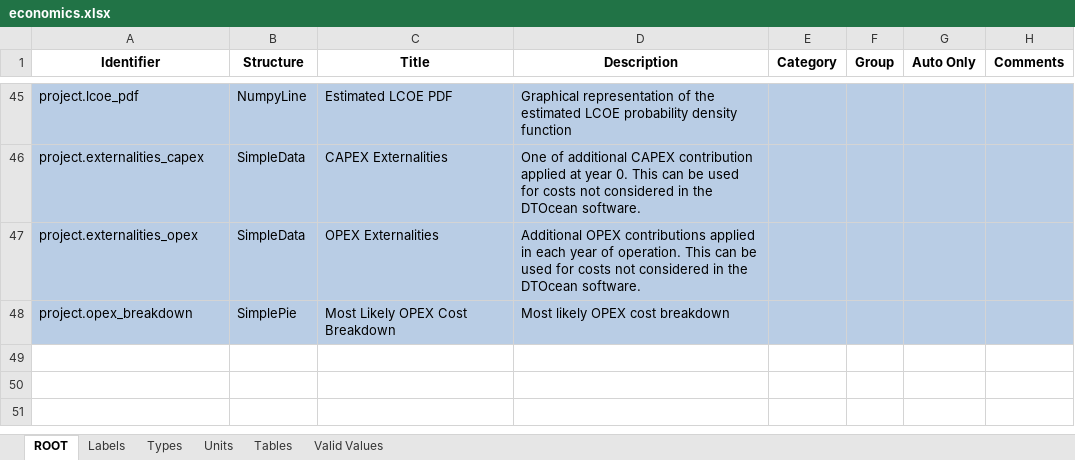
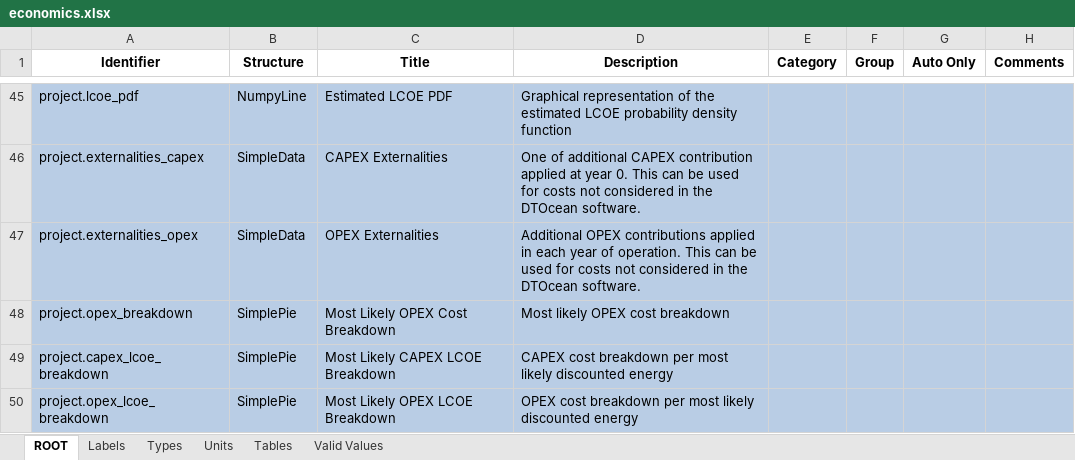
Before and after one commit to DTOcean/dtocean-core, an Excel workbook: dds/economics.xlsx, sheet ROOT, drawn as a sheet; only a part is shown, gaps mark what is left out; values as stored, in another font and other column widths than the file's, no borders; charts and pictures not drawn; the diff names each change by its address in the sheet, - before the commit and + after, or states it on an @@ line.

Commit message:
Add breakdowns of CAPEX and OPEX LCOE values

```diff
--- a/dds/economics.xlsx (sheet ROOT)
+++ b/dds/economics.xlsx (sheet ROOT)
+row 49: project.capex_lcoe_breakdown | SimplePie | Most Likely CAPEX LCOE Breakdown | CAPEX cost breakdown per most likely discounted energy
+row 50: project.opex_lcoe_breakdown | SimplePie | Most Likely OPEX LCOE Breakdown | OPEX cost breakdown per most likely discounted energy
```
Also changed, not shown: sheet Types, sheet Units, 1 other file.
